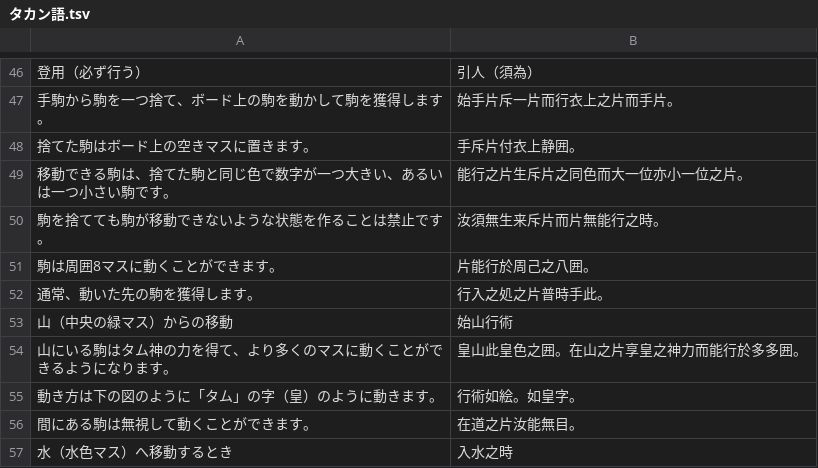
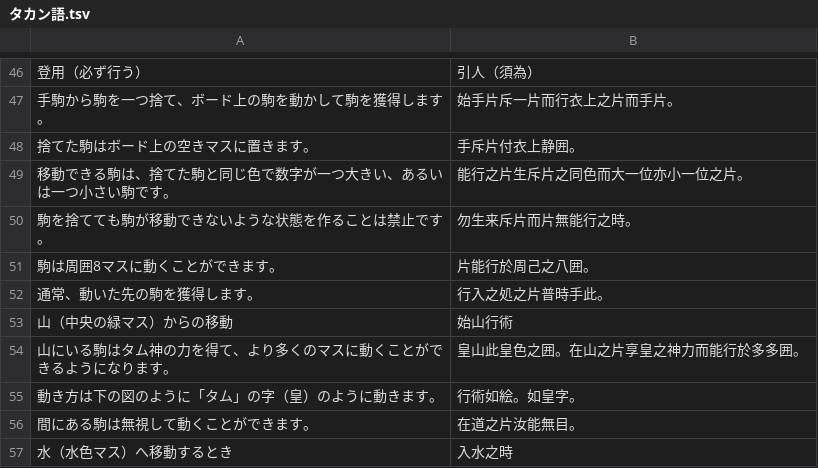
Before and after one commit to yasusho/lanerme_traditional_games, a TSV file: lauzait_cep/タカン語.tsv, drawn as a sheet; only a part is shown, gaps mark what is left out.

Commit message:
燐文【汝須無】→【勿】の書き換えを「燐→英.tsv」「タカン語.tsv」にも反映

```diff
--- a/lauzait_cep/タカン語.tsv
+++ b/lauzait_cep/タカン語.tsv
@@ -49,3 +49,3 @@
 移動できる駒は、捨てた駒と同じ色で数字が一つ大きい、あるいは一つ小さい駒です。	能行之片生斥片之同色而大一位亦小一位之片。
-駒を捨てても駒が移動できないような状態を作ることは禁止です。	汝須無生来斥片而片無能行之時。
+駒を捨てても駒が移動できないような状態を作ることは禁止です。	勿生来斥片而片無能行之時。
 駒は周囲8マスに動くことができます。	片能行於周己之八囲。
```
Also changed, not shown: lauzait_cep/燐→英.tsv.
